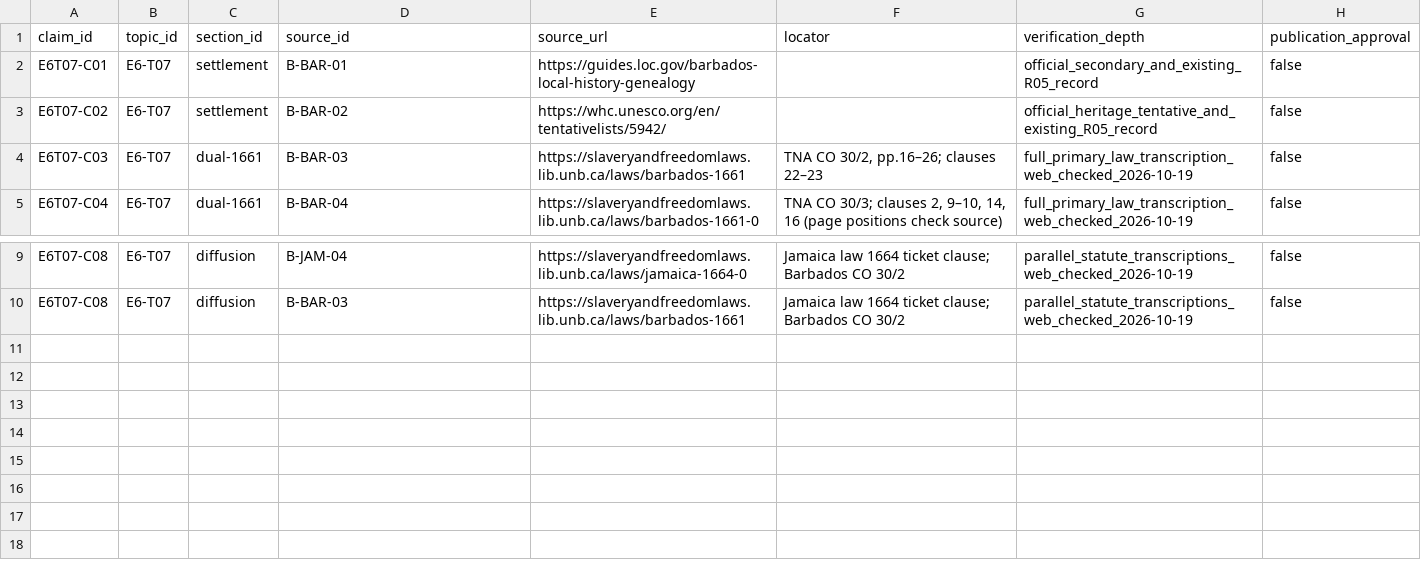
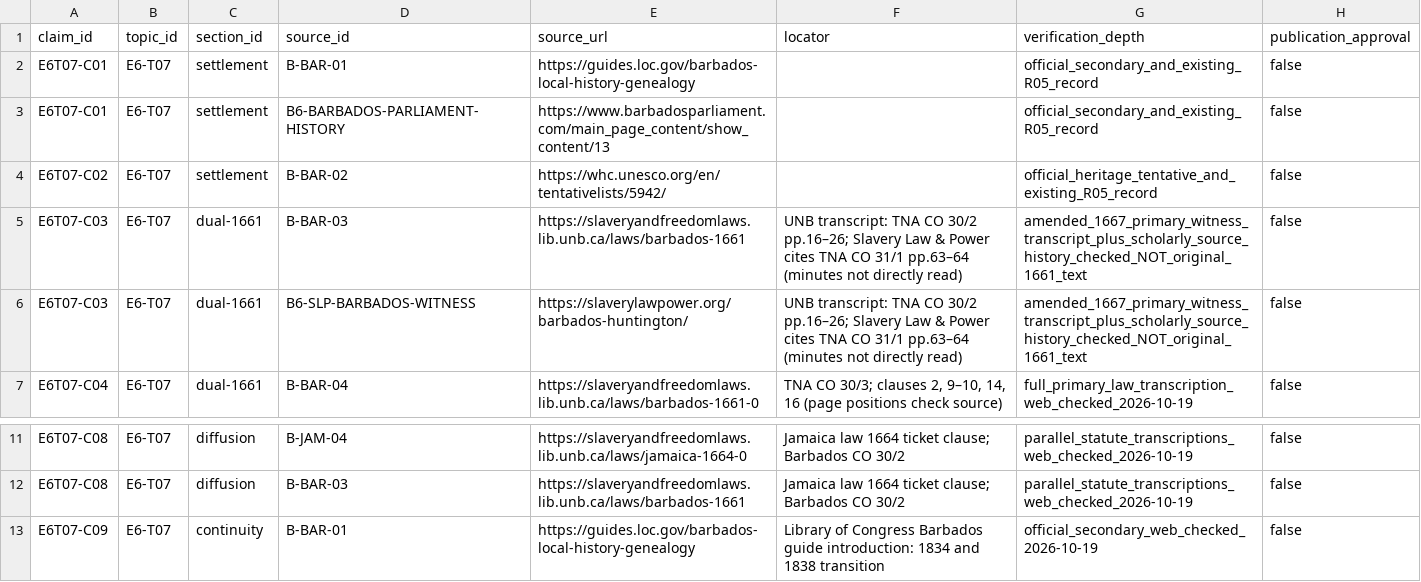
Before and after one commit to 1959124923wyz-sys/love-British-TV, a CSV file: research/periods/1600-1699/B/SOURCE_CLAIM_MATRIX_R06.csv, drawn as a sheet; only a part is shown, gaps mark what is left out.

Commit message:
fix(B/R06): regenerate evidence matrix after manuscript-history findings

```diff
--- a/research/periods/1600-1699/B/SOURCE_CLAIM_MATRIX_R06.csv
+++ b/research/periods/1600-1699/B/SOURCE_CLAIM_MATRIX_R06.csv
@@ -2,4 +2,6 @@ claim_id,topic_id,section_id,source_id,source_url,locator,verification_depth,pub
 E6T07-C01,E6-T07,settlement,B-BAR-01,https://guides.loc.gov/barbados-local-history-genealogy,,official_secondary_and_existing_R05_record,false
+E6T07-C01,E6-T07,settlement,B6-BARBADOS-PARLIAMENT-HISTORY,https://www.barbadosparliament.com/main_page_content/show_content/13,,official_secondary_and_existing_R05_record,false
 E6T07-C02,E6-T07,settlement,B-BAR-02,https://whc.unesco.org/en/tentativelists/5942/,,official_heritage_tentative_and_existing_R05_record,false
-E6T07-C03,E6-T07,dual-1661,B-BAR-03,https://slaveryandfreedomlaws.lib.unb.ca/laws/barbados-1661,"TNA CO 30/2, pp.16–26; clauses 22–23",full_primary_law_transcription_web_checked_2026-10-19,false
+E6T07-C03,E6-T07,dual-1661,B-BAR-03,https://slaveryandfreedomlaws.lib.unb.ca/laws/barbados-1661,UNB transcript: TNA CO 30/2 pp.16–26; Slavery Law & Power cites TNA CO 31/1 pp.63–64 (minutes not directly read),amended_1667_primary_witness_transcript_plus_scholarly_source_history_checked_NOT_original_1661_text,false
+E6T07-C03,E6-T07,dual-1661,B6-SLP-BARBADOS-WITNESS,https://slaverylawpower.org/barbados-huntington/,UNB transcript: TNA CO 30/2 pp.16–26; Slavery Law & Power cites TNA CO 31/1 pp.63–64 (minutes not directly read),amended_1667_primary_witness_transcript_plus_scholarly_source_history_checked_NOT_original_1661_text,false
 E6T07-C04,E6-T07,dual-1661,B-BAR-04,https://slaveryandfreedomlaws.lib.unb.ca/laws/barbados-1661-0,"TNA CO 30/3; clauses 2, 9–10, 14, 16 (page positions check source)",full_primary_law_transcription_web_checked_2026-10-19,false
@@ -10 +12,2 @@ E6T07-C08,E6-T07,diffusion,B-JAM-04,https://slaveryandfreedomlaws.lib.unb.ca/law
 E6T07-C08,E6-T07,diffusion,B-BAR-03,https://slaveryandfreedomlaws.lib.unb.ca/laws/barbados-1661,Jamaica law 1664 ticket clause; Barbados CO 30/2,parallel_statute_transcriptions_web_checked_2026-10-19,false
+E6T07-C09,E6-T07,continuity,B-BAR-01,https://guides.loc.gov/barbados-local-history-genealogy,Library of Congress Barbados guide introduction: 1834 and 1838 transition,official_secondary_web_checked_2026-10-19,false
```
